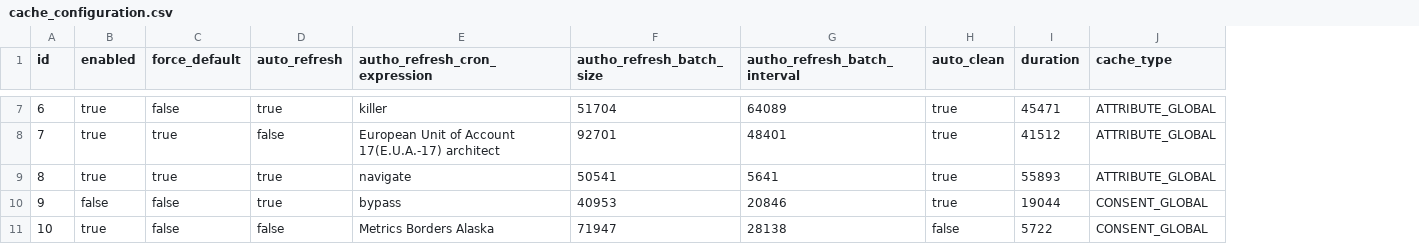
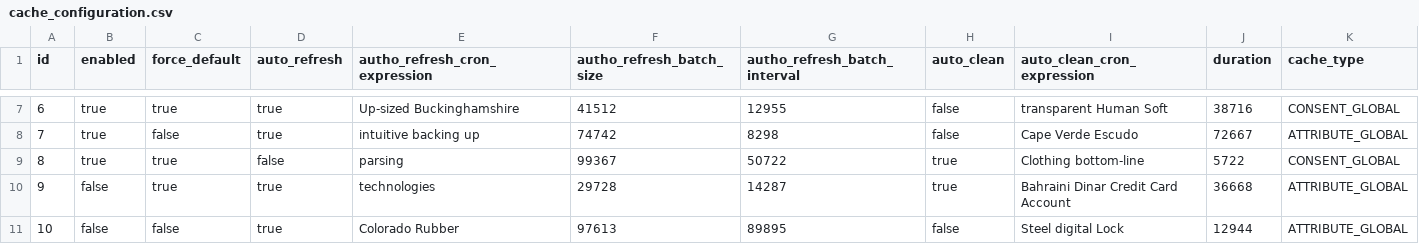
Before and after one commit to peps14/jhipster-sample-applicationaa, a CSV file: src/main/resources/config/liquibase/fake-data/cache_configuration.csv, drawn as a sheet; only a part is shown, gaps mark what is left out; addresses are those after the commit; the diff covers the shown part only; the diff names each change by its address in the sheet, - before the commit and + after, or states it on an @@ line.

```diff
--- a/src/main/resources/config/liquibase/fake-data/cache_configuration.csv
+++ b/src/main/resources/config/liquibase/fake-data/cache_configuration.csv
+column I (auto_clean_cron_expression), rows 7-11: transparent Human Soft | Cape Verde Escudo | Clothing bottom-line | Bahraini Dinar Credit Card Account | Steel digital Lock
-C7 (force_default): false
+C7 (force_default): true
-E7 (autho_refresh_cron_expression): killer
+E7 (autho_refresh_cron_expression): Up-sized Buckinghamshire
-F7 (autho_refresh_batch_size): 51704
+F7 (autho_refresh_batch_size): 41512
-G7 (autho_refresh_batch_interval): 64089
+G7 (autho_refresh_batch_interval): 12955
-H7:H8 (auto_clean): true
+H7:H8 (auto_clean): false
-J7 (duration): 45471
+J7 (duration): 38716
-K7 (cache_type): ATTRIBUTE_GLOBAL
+K7 (cache_type): CONSENT_GLOBAL
-C8 (force_default): true
+C8 (force_default): false
-D8 (auto_refresh): false
+D8 (auto_refresh): true
-E8 (autho_refresh_cron_expression): European Unit of Account 17(E.U.A.-17) architect
+E8 (autho_refresh_cron_expression): intuitive backing up
-F8 (autho_refresh_batch_size): 92701
+F8 (autho_refresh_batch_size): 74742
-G8 (autho_refresh_batch_interval): 48401
+G8 (autho_refresh_batch_interval): 8298
-J8 (duration): 41512
+J8 (duration): 72667
-D9 (auto_refresh): true
+D9 (auto_refresh): false
-E9 (autho_refresh_cron_expression): navigate
+E9 (autho_refresh_cron_expression): parsing
-F9 (autho_refresh_batch_size): 50541
+F9 (autho_refresh_batch_size): 99367
-G9 (autho_refresh_batch_interval): 5641
+G9 (autho_refresh_batch_interval): 50722
-J9 (duration): 55893
+J9 (duration): 5722
-K9 (cache_type): ATTRIBUTE_GLOBAL
+K9 (cache_type): CONSENT_GLOBAL
-C10 (force_default): false
+C10 (force_default): true
-E10 (autho_refresh_cron_expression): bypass
+E10 (autho_refresh_cron_expression): technologies
-F10 (autho_refresh_batch_size): 40953
+F10 (autho_refresh_batch_size): 29728
-G10 (autho_refresh_batch_interval): 20846
+G10 (autho_refresh_batch_interval): 14287
-J10 (duration): 19044
+J10 (duration): 36668
-K10:K11 (cache_type): CONSENT_GLOBAL
+K10:K11 (cache_type): ATTRIBUTE_GLOBAL
-B11 (enabled): true
+B11 (enabled): false
-D11 (auto_refresh): false
+D11 (auto_refresh): true
-E11 (autho_refresh_cron_expression): Metrics Borders Alaska
+E11 (autho_refresh_cron_expression): Colorado Rubber
-F11 (autho_refresh_batch_size): 71947
+F11 (autho_refresh_batch_size): 97613
-G11 (autho_refresh_batch_interval): 28138
+G11 (autho_refresh_batch_interval): 89895
-J11 (duration): 5722
+J11 (duration): 12944
```
Also changed, not shown: 28 edited cells elsewhere in this file, 11 other files.
